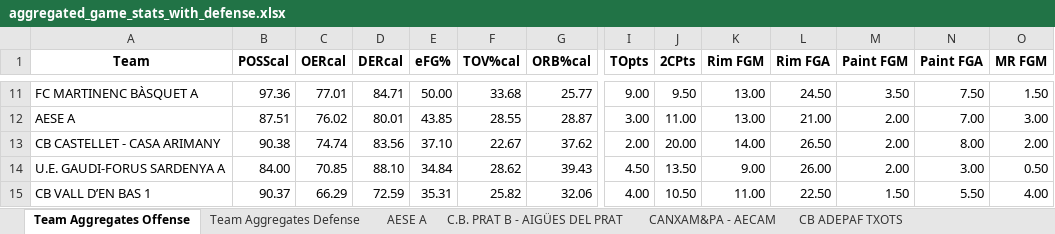
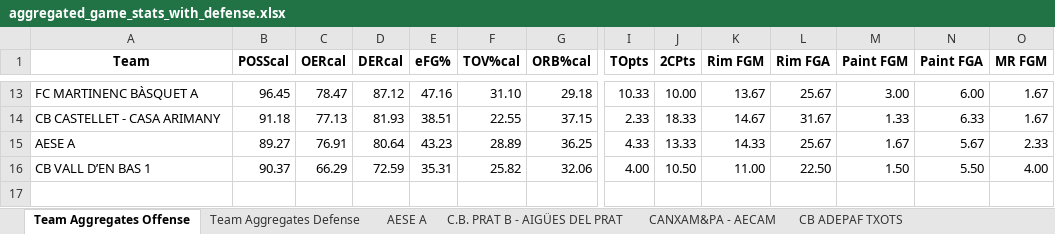
Before and after one commit to jeffreyabbot/basketball-analytics-app, an Excel workbook: data/raw/Copa_2026_2027/aggregate/aggregated_game_stats_with_defense.xlsx, sheet Team Aggregates Offense, drawn as a sheet; only a part is shown, gaps mark what is left out; values as stored, in another font and other column widths than the file's, no borders; removed rows and columns are numbered as before the commit, all else as after; rows hold the shown columns only; the diff covers the shown part only; the diff names each change by its address in the sheet, - before the commit and + after, or states it on an @@ line.

```diff
--- a/data/raw/Copa_2026_2027/aggregate/aggregated_game_stats_with_defense.xlsx (sheet Team Aggregates Offense)
+++ b/data/raw/Copa_2026_2027/aggregate/aggregated_game_stats_with_defense.xlsx (sheet Team Aggregates Offense)
-B13 (POSScal): 97.36
+B13 (POSScal): 96.45
-C13 (OERcal): 77.01
+C13 (OERcal): 78.47
-D13 (DERcal): 84.71
+D13 (DERcal): 87.12
-E13 (eFG%): 50.00
+E13 (eFG%): 47.16
-F13 (TOV%cal): 33.68
+F13 (TOV%cal): 31.10
-G13 (ORB%cal): 25.77
+G13 (ORB%cal): 29.18
-I13 (TOpts): 9.00
+I13 (TOpts): 10.33
-J13 (2CPts): 9.50
+J13 (2CPts): 10.00
-K13 (Rim FGM): 13.00
+K13 (Rim FGM): 13.67
-L13 (Rim FGA): 24.50
+L13 (Rim FGA): 25.67
-M13 (Paint FGM): 3.50
+M13 (Paint FGM): 3.00
-N13 (Paint FGA): 7.50
+N13 (Paint FGA): 6.00
-O13 (MR FGM): 1.50
+O13 (MR FGM): 1.67
-row 12: AESE A | 87.51 | 76.02 | 80.01 | 43.85 | 28.55 | 28.87 | 3.00 | 11.00 | 13.00 | 21.00 | 2.00 | 7.00 | 3.00
-B14 (POSScal): 90.38
+B14 (POSScal): 91.18
-C14 (OERcal): 74.74
+C14 (OERcal): 77.13
-D14 (DERcal): 83.56
+D14 (DERcal): 81.93
-E14 (eFG%): 37.10
+E14 (eFG%): 38.51
-F14 (TOV%cal): 22.67
+F14 (TOV%cal): 22.55
-G14 (ORB%cal): 37.62
+G14 (ORB%cal): 37.15
-I14 (TOpts): 2.00
+I14 (TOpts): 2.33
-J14 (2CPts): 20.00
+J14 (2CPts): 18.33
-K14 (Rim FGM): 14.00
+K14 (Rim FGM): 14.67
-L14 (Rim FGA): 26.50
+L14 (Rim FGA): 31.67
-M14 (Paint FGM): 2.00
+M14 (Paint FGM): 1.33
-N14 (Paint FGA): 8.00
+N14 (Paint FGA): 6.33
-O14 (MR FGM): 2.00
+O14 (MR FGM): 1.67
-row 14: U.E. GAUDI-FORUS SARDENYA A | 84.00 | 70.85 | 88.10 | 34.84 | 28.62 | 39.43 | 4.50 | 13.50 | 9.00 | 26.00 | 2.00 | 3.00 | 0.50
+row 15: AESE A | 89.27 | 76.91 | 80.64 | 43.23 | 28.89 | 36.25 | 4.33 | 13.33 | 14.33 | 25.67 | 1.67 | 5.67 | 2.33
```
Also changed, not shown: 9 added rows, 7 removed rows and 63 edited cells elsewhere in this sheet, sheet Team Aggregates Defense, sheet RAMON SOLER CB SALT, sheet CB ADEPAF TXOTS, sheet U.E. CLARET A, sheet CANXAM&PA - AECAM, sheet EL MASNOU BASQUETBOL, 8 more sheets, other sheet tabs, 14 other files.
